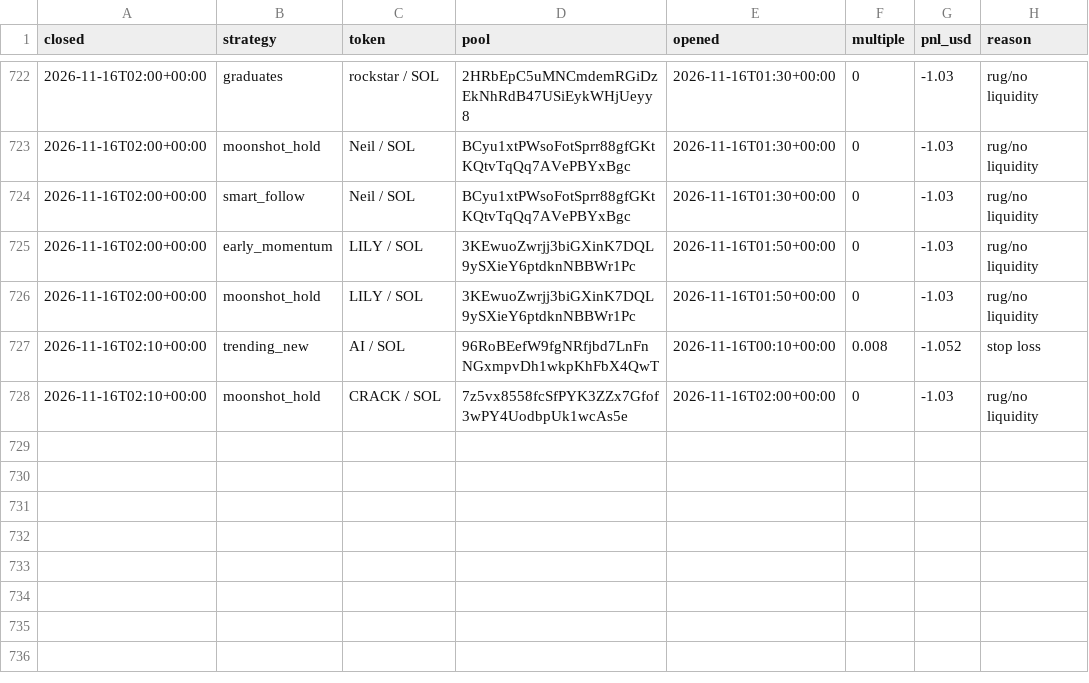
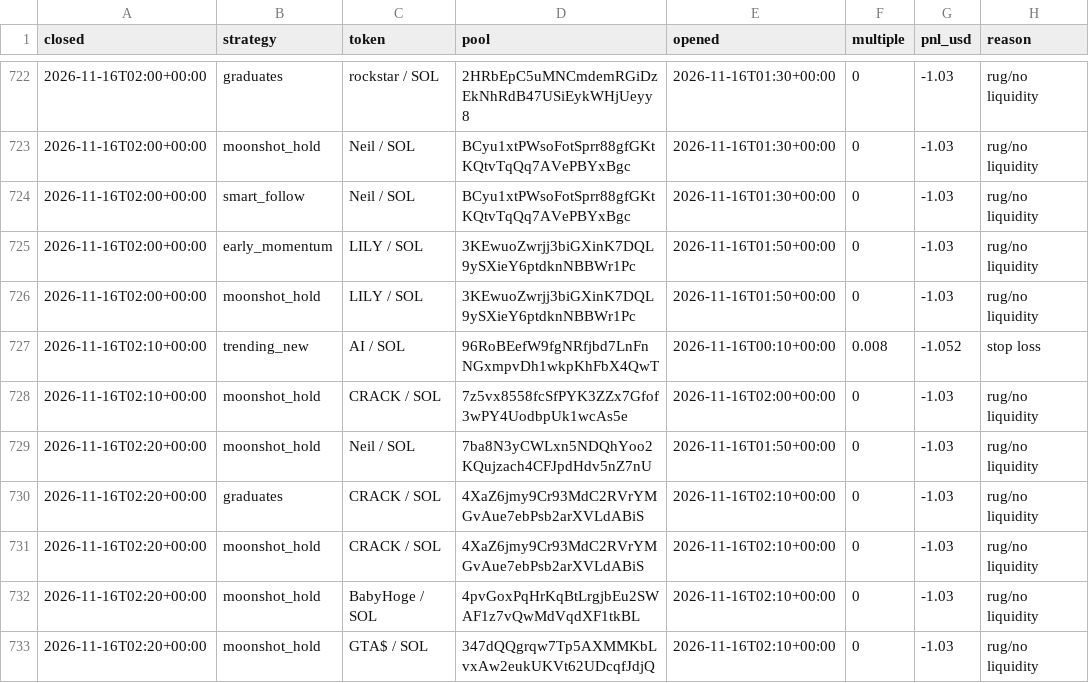
Before and after one commit to TChaplain/data-pipeline-lab, a CSV file: journal/meme_trades.csv, drawn as a sheet; only a part is shown, gaps mark what is left out; the diff names each change by its address in the sheet, - before the commit and + after, or states it on an @@ line.

```diff
--- a/journal/meme_trades.csv
+++ b/journal/meme_trades.csv
+row 729: 2026-11-16T02:20+00:00 | moonshot_hold | Nеil / SOL | 7ba8N3yCWLxn5NDQhYoo2KQujzach4CFJpdHdv5nZ7nU | 2026-11-16T01:50+00:00 | 0 | -1.03 | rug/no liquidity
+row 730: 2026-11-16T02:20+00:00 | graduates | CRACK / SOL | 4XaZ6jmy9Cr93MdC2RVrYMGvAue7ebPsb2arXVLdABiS | 2026-11-16T02:10+00:00 | 0 | -1.03 | rug/no liquidity
+row 731: 2026-11-16T02:20+00:00 | moonshot_hold | CRACK / SOL | 4XaZ6jmy9Cr93MdC2RVrYMGvAue7ebPsb2arXVLdABiS | 2026-11-16T02:10+00:00 | 0 | -1.03 | rug/no liquidity
+row 732: 2026-11-16T02:20+00:00 | moonshot_hold | BabyHoge / SOL | 4pvGoxPqHrKqBtLrgjbEu2SWAF1z7vQwMdVqdXF1tkBL | 2026-11-16T02:10+00:00 | 0 | -1.03 | rug/no liquidity
+row 733: 2026-11-16T02:20+00:00 | moonshot_hold | GTA$ / SOL | 347dQQgrqw7Tp5AXMMKbLvxAw2eukUKVt62UDcqfJdjQ | 2026-11-16T02:10+00:00 | 0 | -1.03 | rug/no liquidity
```
Also changed, not shown: 3 other files.
